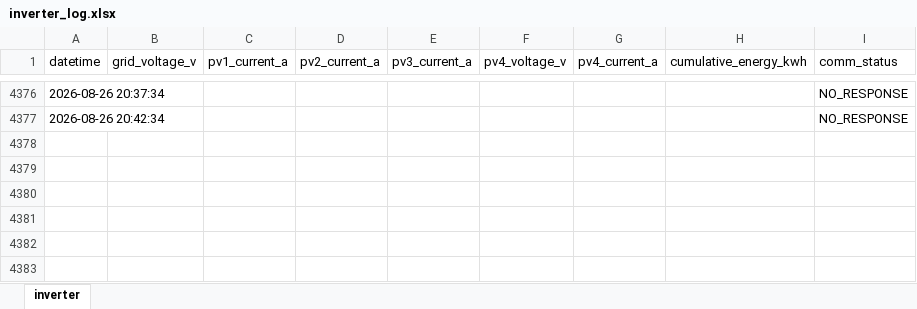
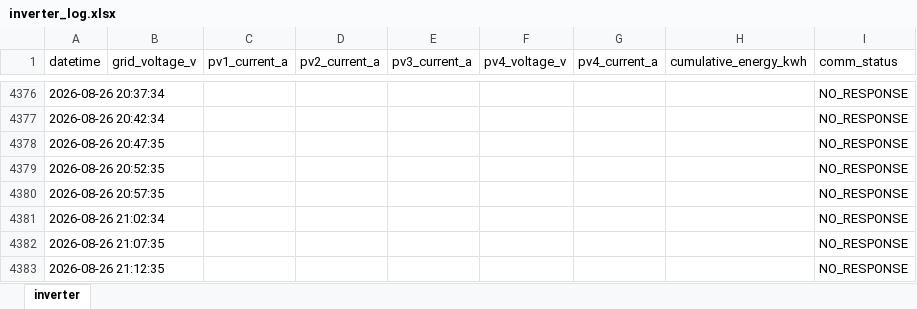
Before and after one commit to moonchankyoung0907/solar-lstm-prediction, an Excel workbook: inverter_log.xlsx, sheet inverter, drawn as a sheet; only a part is shown, gaps mark what is left out; values as stored, in another font and other column widths than the file's, no borders; the diff names each change by its address in the sheet, - before the commit and + after, or states it on an @@ line.

Commit message:
auto: inverter data update

```diff
--- a/inverter_log.xlsx (sheet inverter)
+++ b/inverter_log.xlsx (sheet inverter)
+row 4378: 2026-08-26 20:47:35 |  |  |  |  |  |  |  | NO_RESPONSE
+row 4379: 2026-08-26 20:52:35 |  |  |  |  |  |  |  | NO_RESPONSE
+row 4380: 2026-08-26 20:57:35 |  |  |  |  |  |  |  | NO_RESPONSE
+row 4381: 2026-08-26 21:02:34 |  |  |  |  |  |  |  | NO_RESPONSE
+row 4382: 2026-08-26 21:07:35 |  |  |  |  |  |  |  | NO_RESPONSE
+row 4383: 2026-08-26 21:12:35 |  |  |  |  |  |  |  | NO_RESPONSE
```
